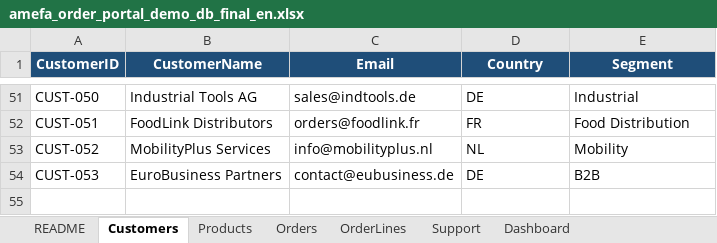
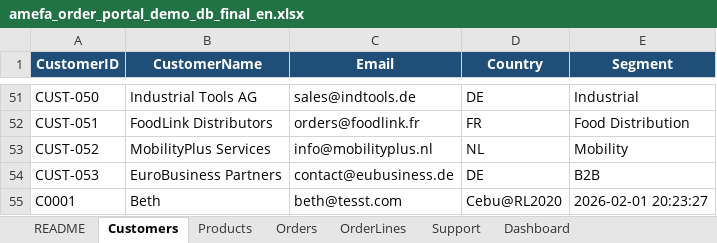
Before and after one commit to ejbeth/group-1_appliedanalytics, an Excel workbook: Amefa Order Portal/amefa_order_portal_demo_db_final_en.xlsx, sheet Customers, drawn as a sheet; only a part is shown, gaps mark what is left out; values as stored, in another font and other column widths than the file's, no borders; table styles not drawn; the diff names each change by its address in the sheet, - before the commit and + after, or states it on an @@ line.

```diff
--- a/Amefa Order Portal/amefa_order_portal_demo_db_final_en.xlsx (sheet Customers)
+++ b/Amefa Order Portal/amefa_order_portal_demo_db_final_en.xlsx (sheet Customers)
+row 55: C0001 | Beth | beth@tesst.com | Cebu@RL2020 | 2026-02-01 20:23:27
```
Also changed, not shown: sheet Dashboard, 4 other files.
